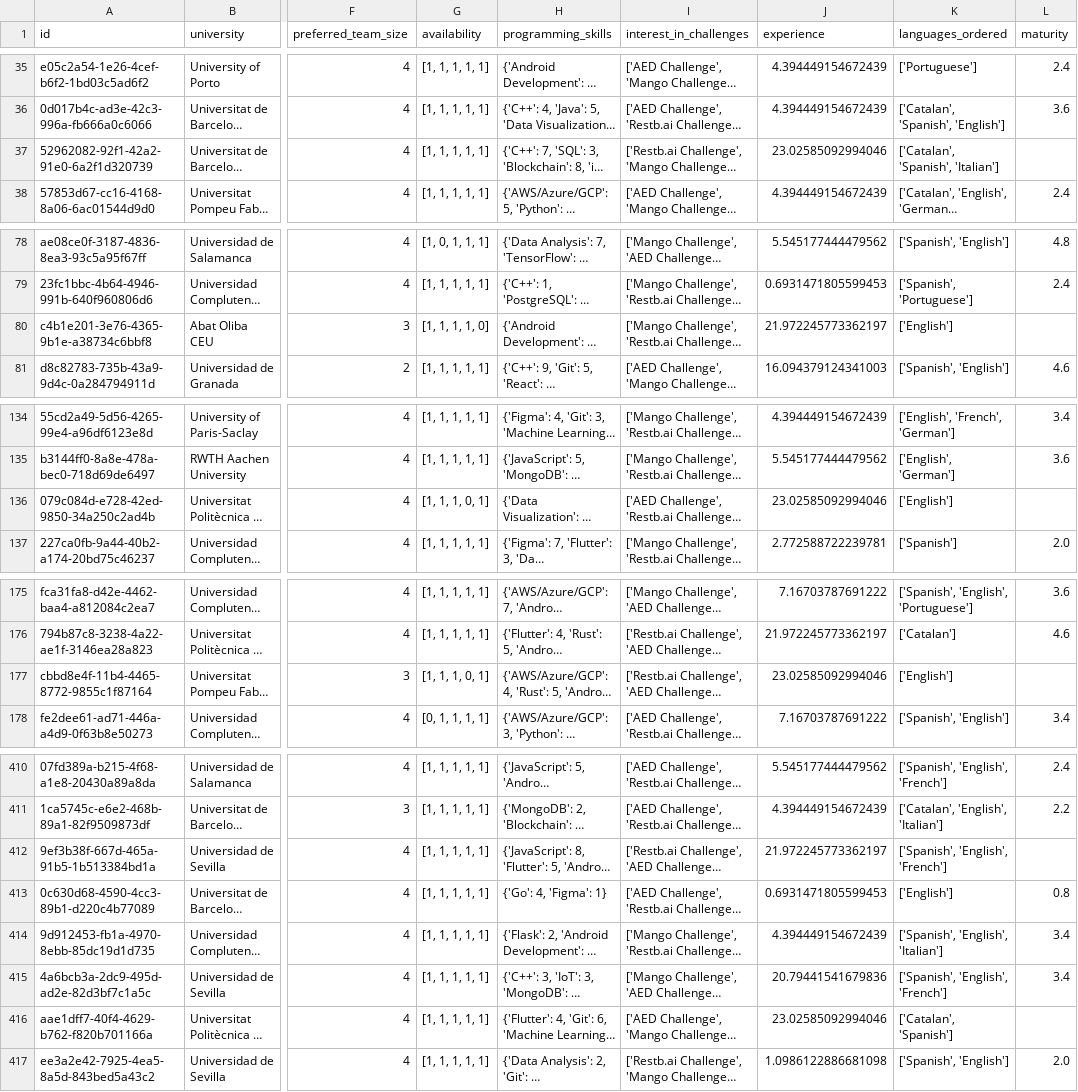
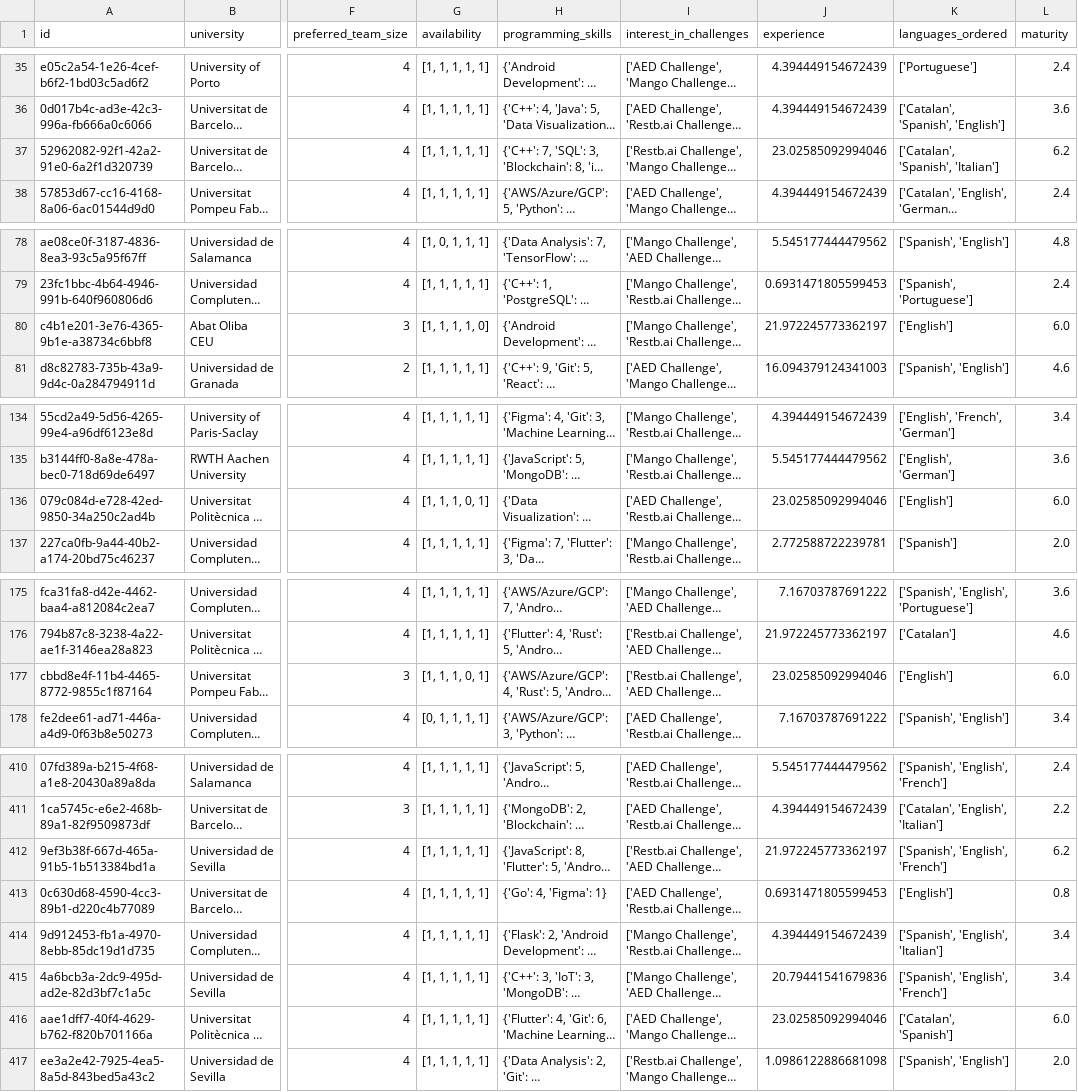
Before and after one commit to aleix-albaiges/Datathon2024-GroupCreation, a CSV file: Preprocessing/clean_data.csv, drawn as a sheet; only a part is shown, gaps mark what is left out; long unchanged cells end in …; the diff covers the shown part only; the diff names each change by its address in the sheet, - before the commit and + after, or states it on an @@ line.

```diff
--- a/Preprocessing/clean_data.csv
+++ b/Preprocessing/clean_data.csv
-L37 (maturity): (empty)
+L37 (maturity): 6.2
-L80 (maturity): (empty)
+L80 (maturity): 6.0
-L136 (maturity): (empty)
+L136 (maturity): 6.0
-L177 (maturity): (empty)
+L177 (maturity): 6.0
-L412 (maturity): (empty)
+L412 (maturity): 6.2
-L416 (maturity): (empty)
+L416 (maturity): 6.0
```
Also changed, not shown: 6 edited cells elsewhere in this file, Preprocessing/clean_data_actualitzat.csv, 2 other files.
